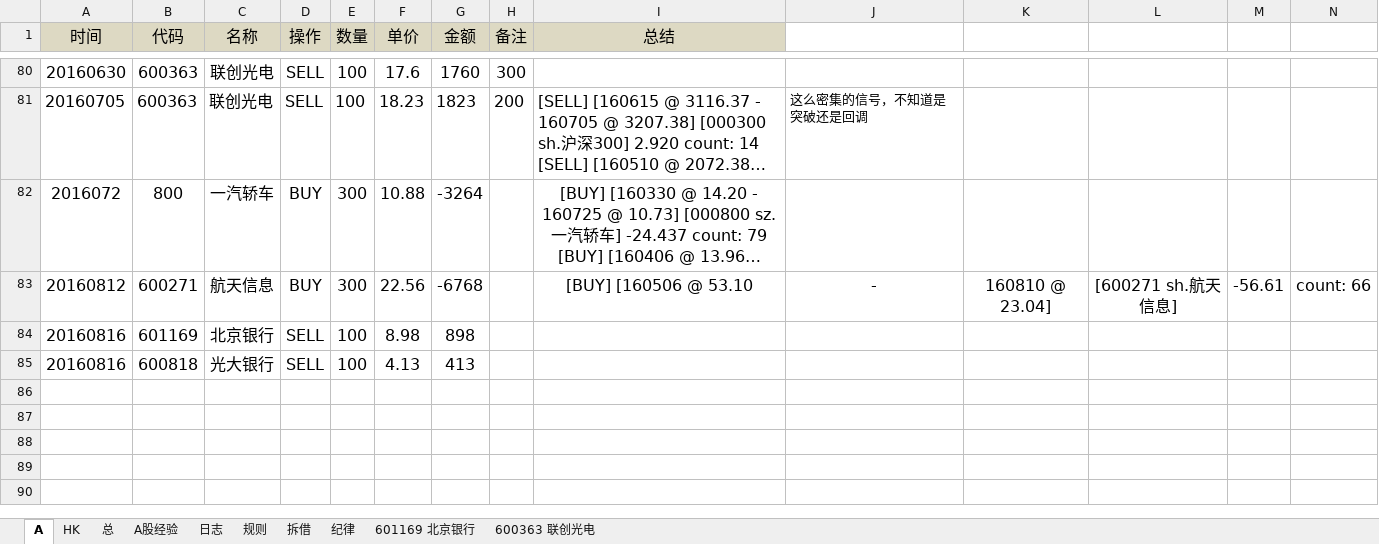
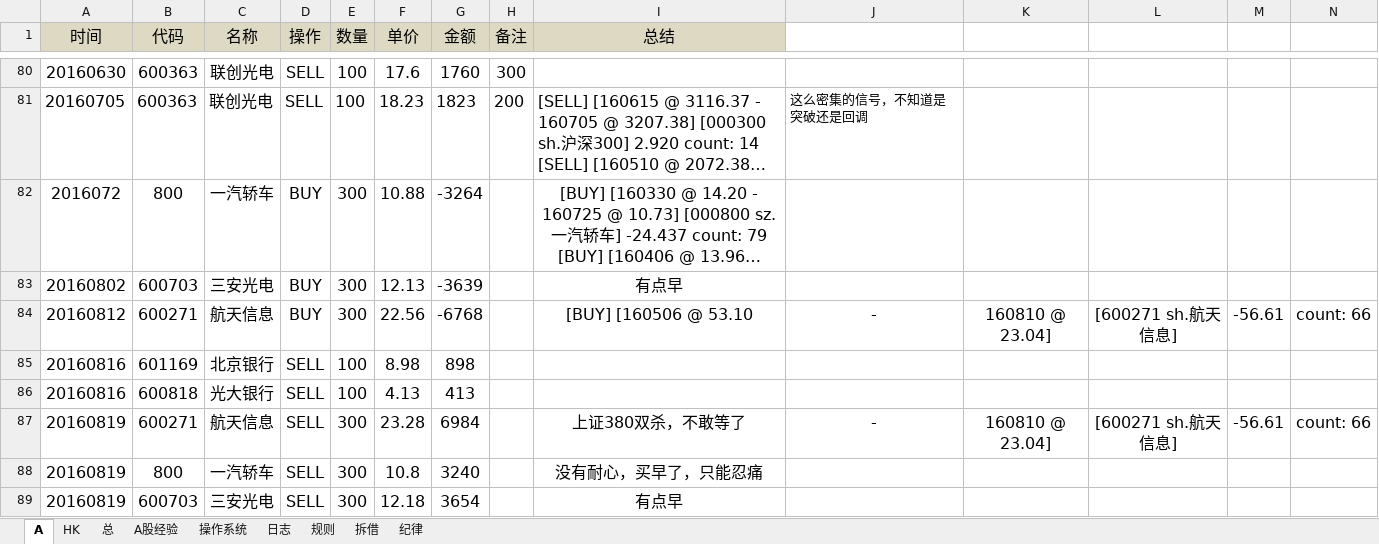
Before and after one commit to randliu/tractionrec, an Excel workbook: 记录.xlsx, sheet A, drawn as a sheet; only a part is shown, gaps mark what is left out; long unchanged cells end in …; values as stored, in another font and other column widths than the file's, no borders; the diff names each change by its address in the sheet, - before the commit and + after, or states it on an @@ line.

```diff
--- a/记录.xlsx (sheet A)
+++ b/记录.xlsx (sheet A)
@@ sheet tab hidden: 601169 北京银行 @@
@@ sheet tab hidden: 600363 联创光电 @@
+sheet tab: 操作系统
+row 83: 20160802 | 600703 | 三安光电 | BUY | 300 | 12.13 | -3639 |  | 有点早
+row 87: 20160819 | 600271 | 航天信息 | SELL | 300 | 23.28 | 6984 |  | 上证380双杀，不敢等了 | - | 160810 @ 23.04] | [600271 sh.航天信息] | -56.61 | count: 66
+row 88: 20160819 | 800 | 一汽轿车 | SELL | 300 | 10.8 | 3240 |  | 没有耐心，买早了，只能忍痛
+row 89: 20160819 | 600703 | 三安光电 | SELL | 300 | 12.18 | 3654 |  | 有点早
```
Also changed, not shown: formulas that keep their value, 加米基金.xlsx.
